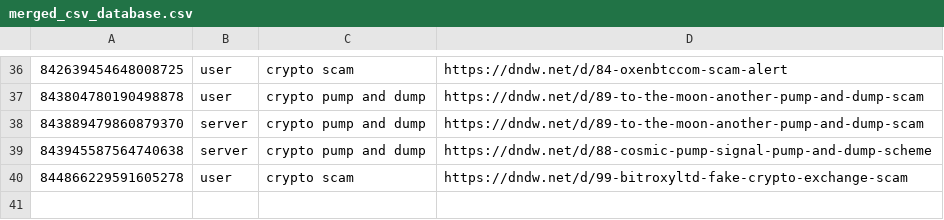
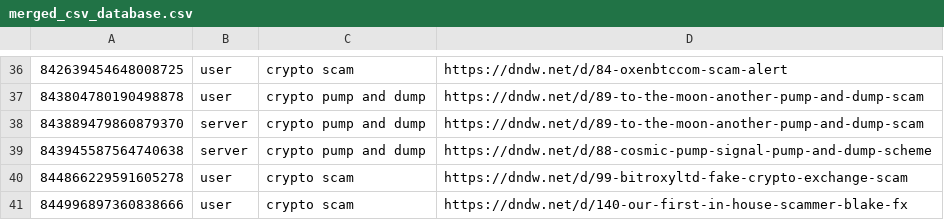
Before and after one commit to Nyxillia/scam, a CSV file: merged_csv_database.csv, drawn as a sheet; only a part is shown, gaps mark what is left out.

Commit message:
automated push

```diff
--- a/merged_csv_database.csv
+++ b/merged_csv_database.csv
@@ -40 +40,2 @@
 844866229591605278;user;crypto scam;https://dndw.net/d/99-bitroxyltd-fake-crypto-exchange-scam
+844996897360838666;user;crypto scam;https://dndw.net/d/140-our-first-in-house-scammer-blake-fx
```
